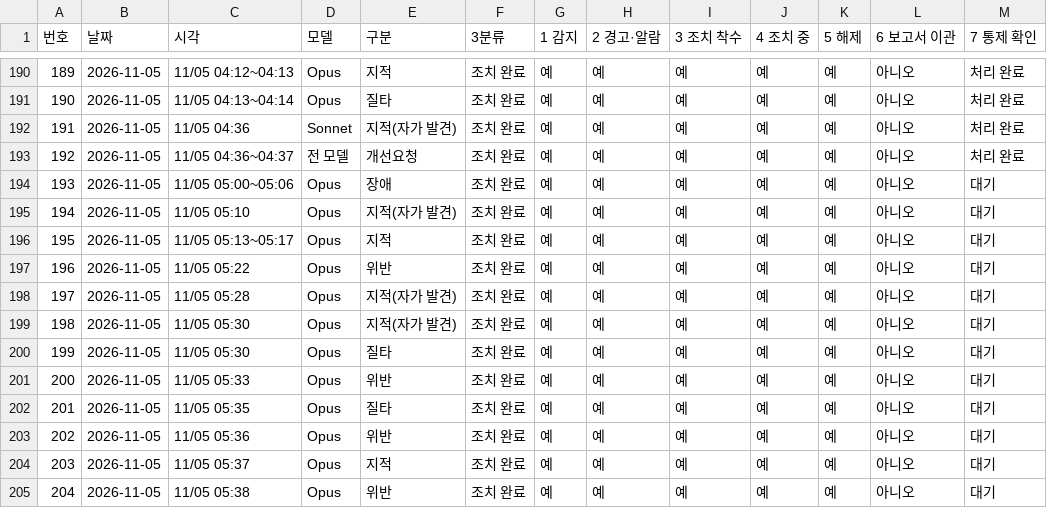
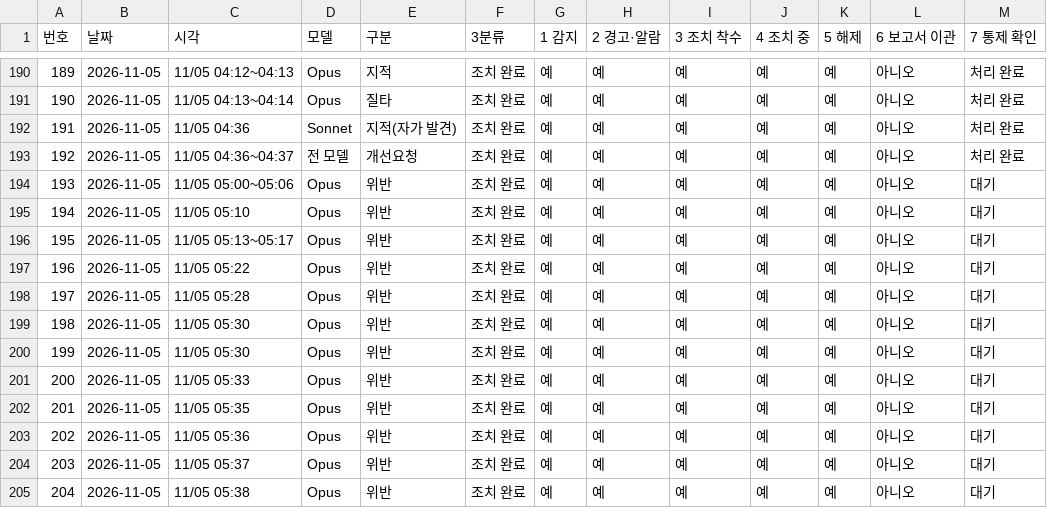
Before and after one commit to Kimsoowhan/hiven-ai-site, a TSV file: cowork/ctl/action_lifecycle.tsv, drawn as a sheet; only a part is shown, gaps mark what is left out; the diff names each change by its address in the sheet, - before the commit and + after, or states it on an @@ line.

```diff
--- a/cowork/ctl/action_lifecycle.tsv
+++ b/cowork/ctl/action_lifecycle.tsv
-E194 (구분): 장애
+E194 (구분): 위반
-E195 (구분): 지적(자가 발견)
+E195 (구분): 위반
-E196 (구분): 지적
+E196 (구분): 위반
-E198:E199 (구분): 지적(자가 발견)
+E198:E199 (구분): 위반
-E200 (구분): 질타
+E200 (구분): 위반
-E202 (구분): 질타
+E202 (구분): 위반
-E204 (구분): 지적
+E204 (구분): 위반
```
Also changed, not shown: cowork/ctl/model_control_history.tsv, 4 other files.
